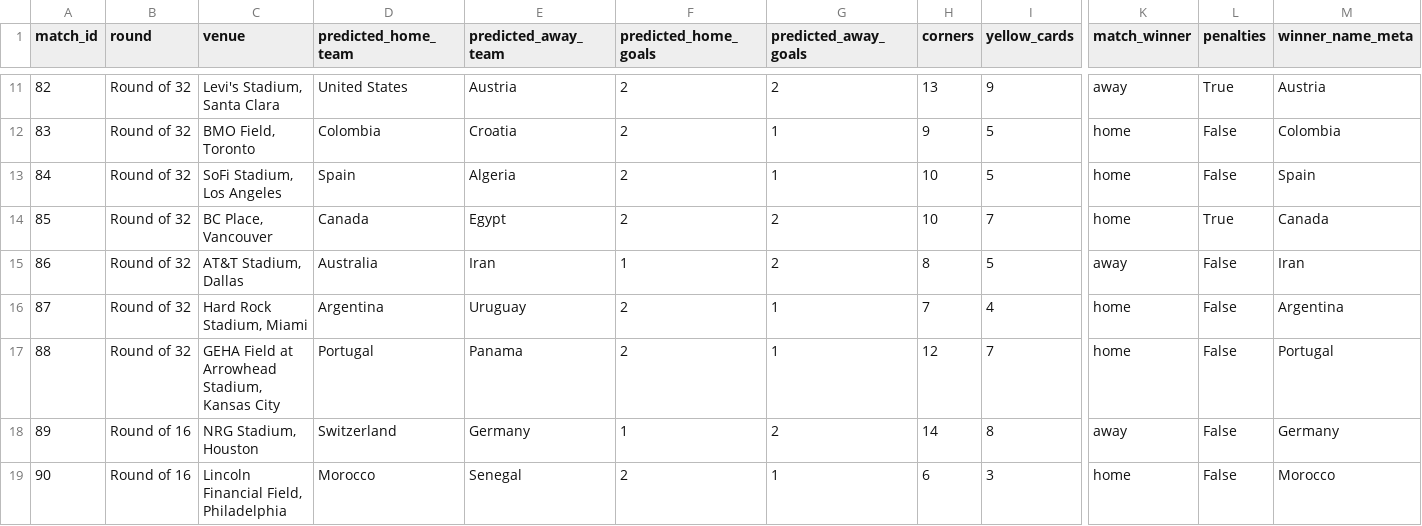
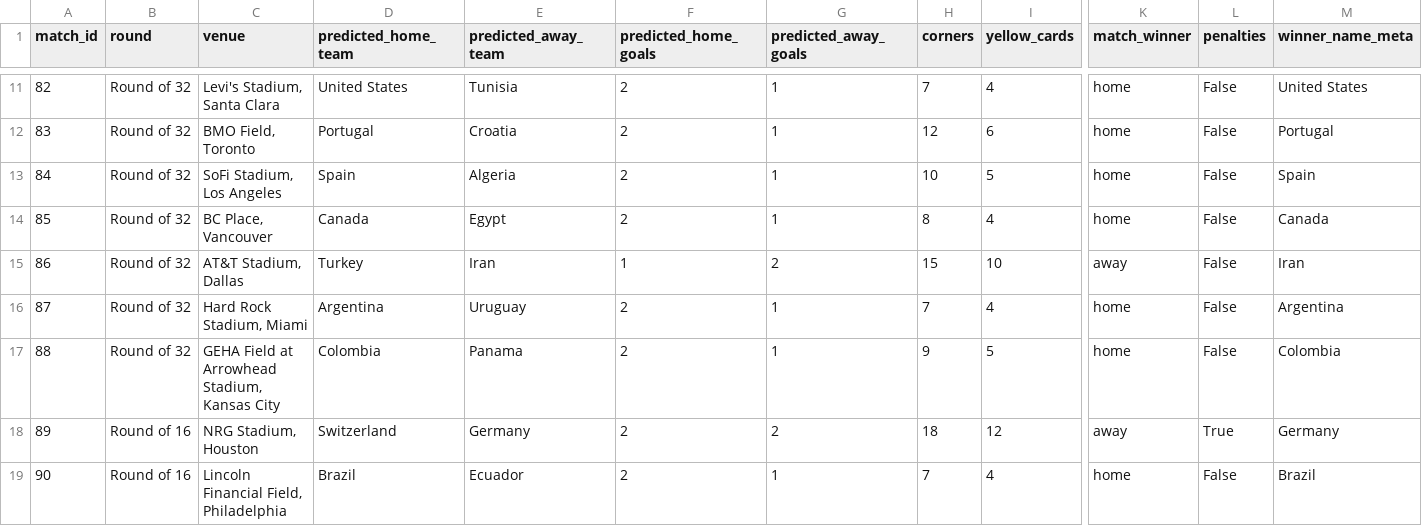
Before and after one commit to cptOats/fifa-world-cup-2026-predictor, a CSV file: data/results/predicted_knockout_bracket.csv, drawn as a sheet; only a part is shown, gaps mark what is left out; the diff covers the shown part only; the diff names each change by its address in the sheet, - before the commit and + after, or states it on an @@ line.

```diff
--- a/data/results/predicted_knockout_bracket.csv
+++ b/data/results/predicted_knockout_bracket.csv
-E11 (predicted_away_team): Austria
+E11 (predicted_away_team): Tunisia
-G11 (predicted_away_goals): 2
+G11 (predicted_away_goals): 1
-H11 (corners): 13
+H11 (corners): 7
-I11 (yellow_cards): 9
+I11 (yellow_cards): 4
-K11 (match_winner): away
+K11 (match_winner): home
-L11 (penalties): True
+L11 (penalties): False
-M11 (winner_name_meta): Austria
+M11 (winner_name_meta): United States
-D12 (predicted_home_team): Colombia
+D12 (predicted_home_team): Portugal
-H12 (corners): 9
+H12 (corners): 12
-I12 (yellow_cards): 5
+I12 (yellow_cards): 6
-M12 (winner_name_meta): Colombia
+M12 (winner_name_meta): Portugal
-G14 (predicted_away_goals): 2
+G14 (predicted_away_goals): 1
-H14 (corners): 10
+H14 (corners): 8
-I14 (yellow_cards): 7
+I14 (yellow_cards): 4
-L14 (penalties): True
+L14 (penalties): False
-D15 (predicted_home_team): Australia
+D15 (predicted_home_team): Turkey
-H15 (corners): 8
+H15 (corners): 15
-I15 (yellow_cards): 5
+I15 (yellow_cards): 10
-D17 (predicted_home_team): Portugal
+D17 (predicted_home_team): Colombia
-H17 (corners): 12
+H17 (corners): 9
-I17 (yellow_cards): 7
+I17 (yellow_cards): 5
-M17 (winner_name_meta): Portugal
+M17 (winner_name_meta): Colombia
-F18 (predicted_home_goals): 1
+F18 (predicted_home_goals): 2
-H18 (corners): 14
+H18 (corners): 18
-I18 (yellow_cards): 8
+I18 (yellow_cards): 12
-L18 (penalties): False
+L18 (penalties): True
-D19 (predicted_home_team): Morocco
+D19 (predicted_home_team): Brazil
-E19 (predicted_away_team): Senegal
+E19 (predicted_away_team): Ecuador
-H19 (corners): 6
+H19 (corners): 7
-I19 (yellow_cards): 3
+I19 (yellow_cards): 4
-M19 (winner_name_meta): Morocco
+M19 (winner_name_meta): Brazil
```
Also changed, not shown: 90 edited cells elsewhere in this file, data/results/predicted_group_stage.csv, 7 other files.
